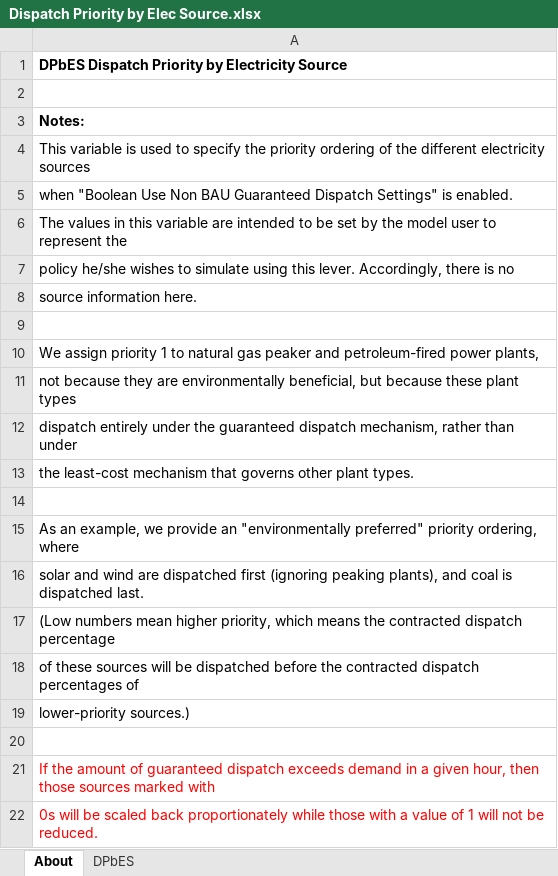
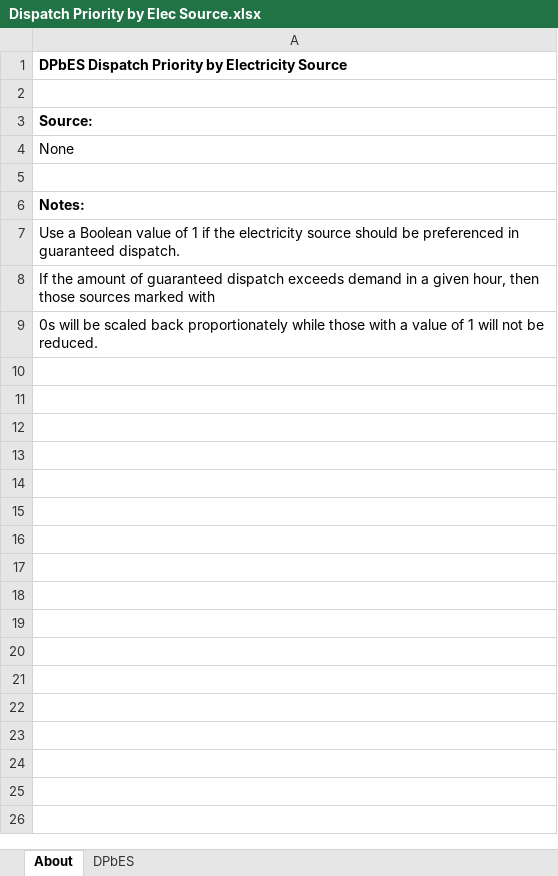
Before and after one commit to EnergyInnovation/eps-southkorea, an Excel workbook: InputData/elec/DPbES/Dispatch Priority by Elec Source.xlsx, sheet About, drawn as a sheet; values as stored, in another font and other column widths than the file's, no borders; removed rows and columns are numbered as before the commit, all else as after; the diff names each change by its address in the sheet, - before the commit and + after, or states it on an @@ line.

Commit message:
Data fix for file structure for Dispatch Priority by Electricity Source

```diff
--- a/InputData/elec/DPbES/Dispatch Priority by Elec Source.xlsx (sheet About)
+++ b/InputData/elec/DPbES/Dispatch Priority by Elec Source.xlsx (sheet About)
+row 3: Source:
+row 4: None
+row 5: (empty)
-A7: This variable is used to specify the priority ordering of the different electricity sources
+A7: Use a Boolean value of 1 if the electricity source should be preferenced in guaranteed dispatch.
-row 5: when "Boolean Use Non BAU Guaranteed Dispatch Settings" is enabled.
-row 6: The values in this variable are intended to be set by the model user to represent the
-row 7: policy he/she wishes to simulate using this lever. Accordingly, there is no
-row 8: source information here.
-row 9: (empty)
-row 10: We assign priority 1 to natural gas peaker and petroleum-fired power plants,
-row 11: not because they are environmentally beneficial, but because these plant types
-row 12: dispatch entirely under the guaranteed dispatch mechanism, rather than under
-row 13: the least-cost mechanism that governs other plant types.
-row 14: (empty)
-row 15: As an example, we provide an "environmentally preferred" priority ordering, where
-row 16: solar and wind are dispatched first (ignoring peaking plants), and coal is dispatched last.
-row 17: (Low numbers mean higher priority, which means the contracted dispatch percentage
-row 18: of these sources will be dispatched before the contracted dispatch percentages of
-row 19: lower-priority sources.)
-row 20: (empty)
-A8:A9 text colour: #FF0000
+A8:A9 text colour: black
```
Also changed, not shown: sheet DPbES, formulas that keep their value, 1 other file.
